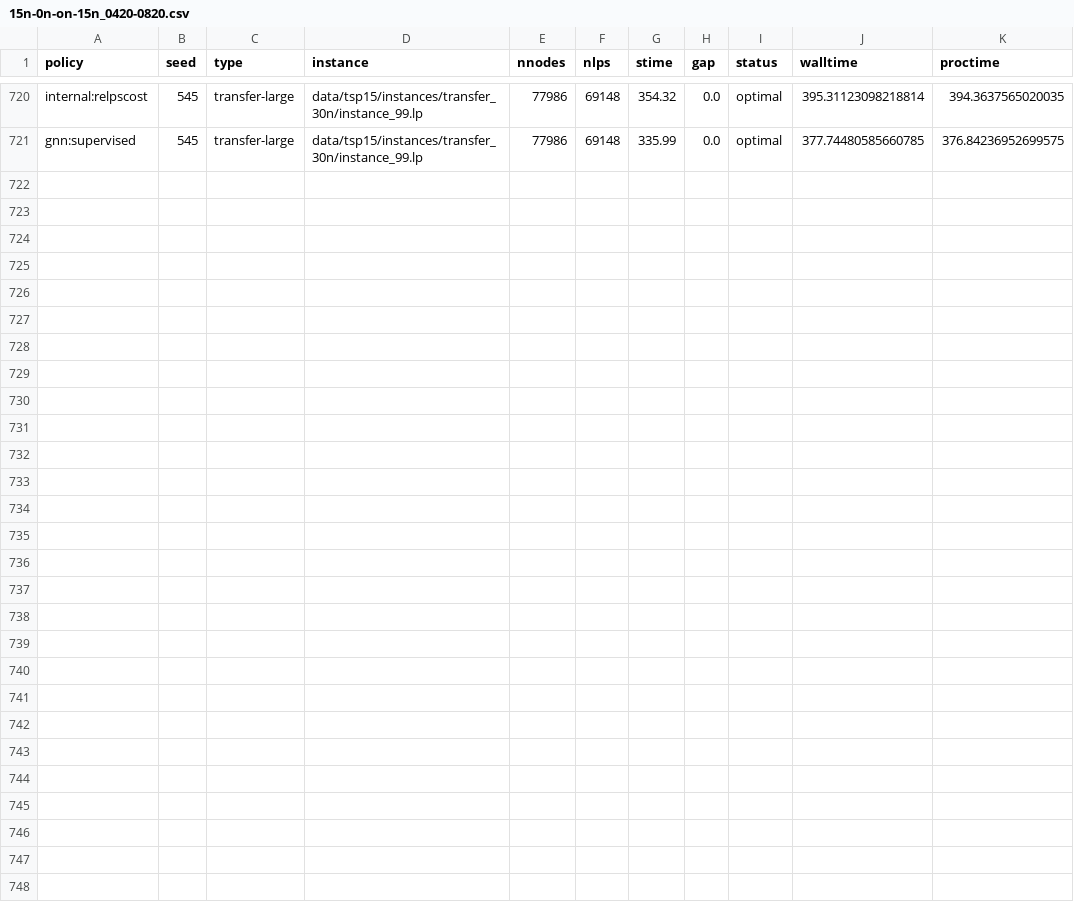
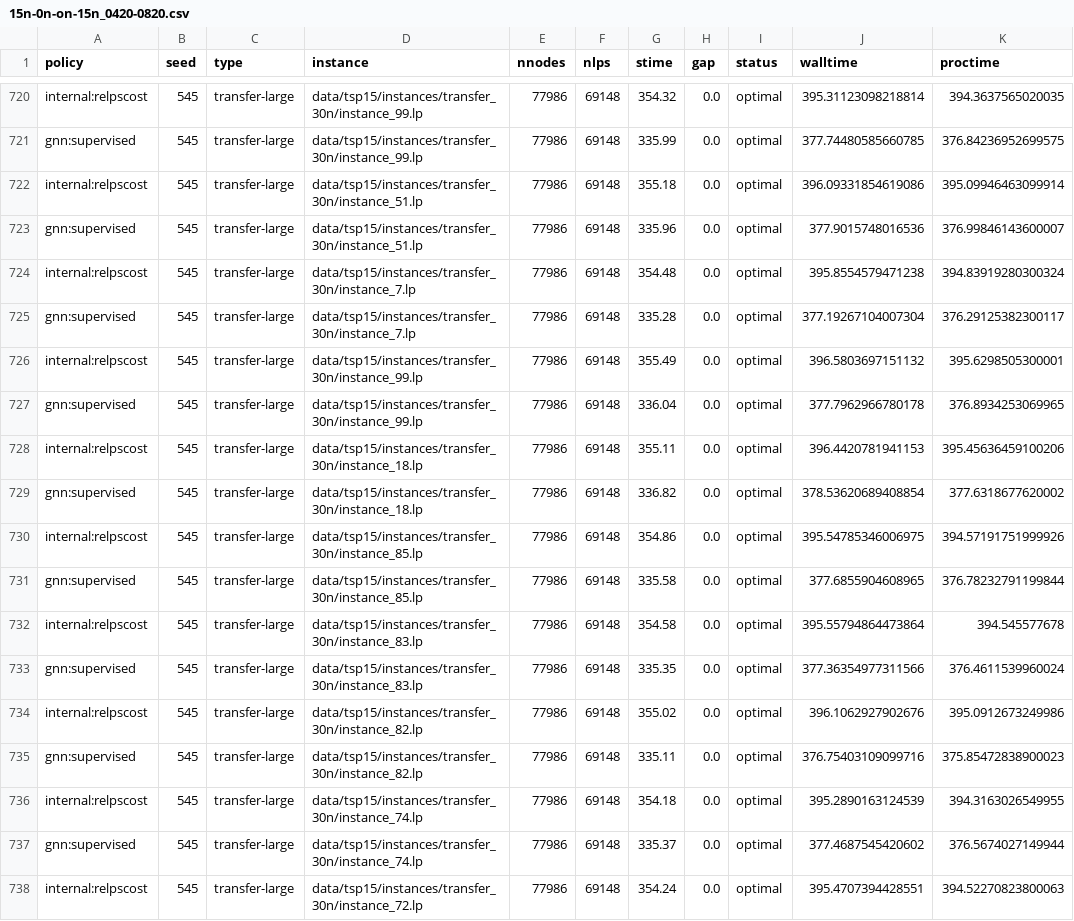
Before and after one commit to sleepymalc/Travel-the-Same-Path, a CSV file: results/15n-0n-on-15n_0420-0820.csv, drawn as a sheet; only a part is shown, gaps mark what is left out; the diff names each change by its address in the sheet, - before the commit and + after, or states it on an @@ line.

```diff
--- a/results/15n-0n-on-15n_0420-0820.csv
+++ b/results/15n-0n-on-15n_0420-0820.csv
+row 722: internal:relpscost | 545 | transfer-large | data/tsp15/instances/transfer_30n/instance_51.lp | 77986 | 69148 | 355.18 | 0.0 | optimal | 396.09331854619086 | 395.09946463099914
+row 723: gnn:supervised | 545 | transfer-large | data/tsp15/instances/transfer_30n/instance_51.lp | 77986 | 69148 | 335.96 | 0.0 | optimal | 377.9015748016536 | 376.99846143600007
+row 724: internal:relpscost | 545 | transfer-large | data/tsp15/instances/transfer_30n/instance_7.lp | 77986 | 69148 | 354.48 | 0.0 | optimal | 395.8554579471238 | 394.83919280300324
+row 725: gnn:supervised | 545 | transfer-large | data/tsp15/instances/transfer_30n/instance_7.lp | 77986 | 69148 | 335.28 | 0.0 | optimal | 377.19267104007304 | 376.29125382300117
+row 726: internal:relpscost | 545 | transfer-large | data/tsp15/instances/transfer_30n/instance_99.lp | 77986 | 69148 | 355.49 | 0.0 | optimal | 396.5803697151132 | 395.6298505300001
+row 727: gnn:supervised | 545 | transfer-large | data/tsp15/instances/transfer_30n/instance_99.lp | 77986 | 69148 | 336.04 | 0.0 | optimal | 377.7962966780178 | 376.8934253069965
+row 728: internal:relpscost | 545 | transfer-large | data/tsp15/instances/transfer_30n/instance_18.lp | 77986 | 69148 | 355.11 | 0.0 | optimal | 396.4420781941153 | 395.45636459100206
+row 729: gnn:supervised | 545 | transfer-large | data/tsp15/instances/transfer_30n/instance_18.lp | 77986 | 69148 | 336.82 | 0.0 | optimal | 378.53620689408854 | 377.6318677620002
+row 730: internal:relpscost | 545 | transfer-large | data/tsp15/instances/transfer_30n/instance_85.lp | 77986 | 69148 | 354.86 | 0.0 | optimal | 395.54785346006975 | 394.57191751999926
+row 731: gnn:supervised | 545 | transfer-large | data/tsp15/instances/transfer_30n/instance_85.lp | 77986 | 69148 | 335.58 | 0.0 | optimal | 377.6855904608965 | 376.78232791199844
+row 732: internal:relpscost | 545 | transfer-large | data/tsp15/instances/transfer_30n/instance_83.lp | 77986 | 69148 | 354.58 | 0.0 | optimal | 395.55794864473864 | 394.545577678
+row 733: gnn:supervised | 545 | transfer-large | data/tsp15/instances/transfer_30n/instance_83.lp | 77986 | 69148 | 335.35 | 0.0 | optimal | 377.36354977311566 | 376.4611539960024
+row 734: internal:relpscost | 545 | transfer-large | data/tsp15/instances/transfer_30n/instance_82.lp | 77986 | 69148 | 355.02 | 0.0 | optimal | 396.1062927902676 | 395.0912673249986
+row 735: gnn:supervised | 545 | transfer-large | data/tsp15/instances/transfer_30n/instance_82.lp | 77986 | 69148 | 335.11 | 0.0 | optimal | 376.75403109099716 | 375.85472838900023
+row 736: internal:relpscost | 545 | transfer-large | data/tsp15/instances/transfer_30n/instance_74.lp | 77986 | 69148 | 354.18 | 0.0 | optimal | 395.2890163124539 | 394.3163026549955
+row 737: gnn:supervised | 545 | transfer-large | data/tsp15/instances/transfer_30n/instance_74.lp | 77986 | 69148 | 335.37 | 0.0 | optimal | 377.4687545420602 | 376.5674027149944
+row 738: internal:relpscost | 545 | transfer-large | data/tsp15/instances/transfer_30n/instance_72.lp | 77986 | 69148 | 354.24 | 0.0 | optimal | 395.4707394428551 | 394.52270823800063
```
Also changed, not shown: results/15n-0n-on-20n_0420-0820.csv, results/15n-0n-on-25n_0420-0624.csv, 14 other files.
